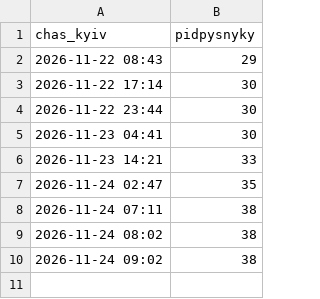
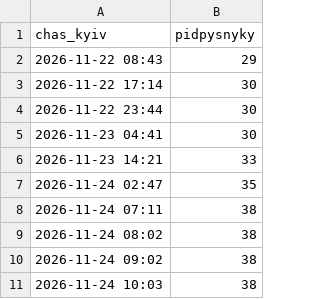
Before and after one commit to ferum3000/vechirnij-media, a CSV file: stats/pidpysnyky.csv, drawn as a sheet.

Commit message:
kanal: 24.11 10:03

```diff
--- a/stats/pidpysnyky.csv
+++ b/stats/pidpysnyky.csv
@@ -10 +10,2 @@ chas_kyiv,pidpysnyky
 2026-11-24 09:02,38
+2026-11-24 10:03,38
```
